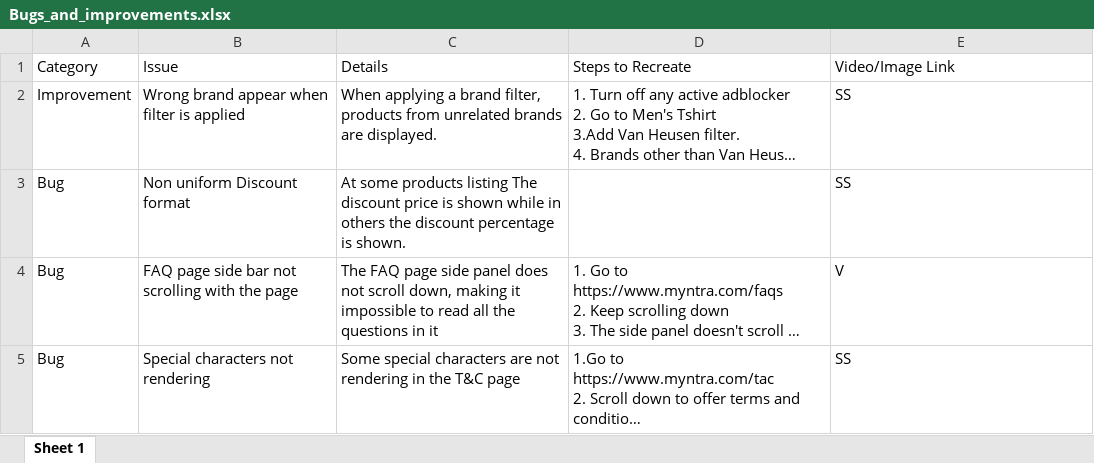
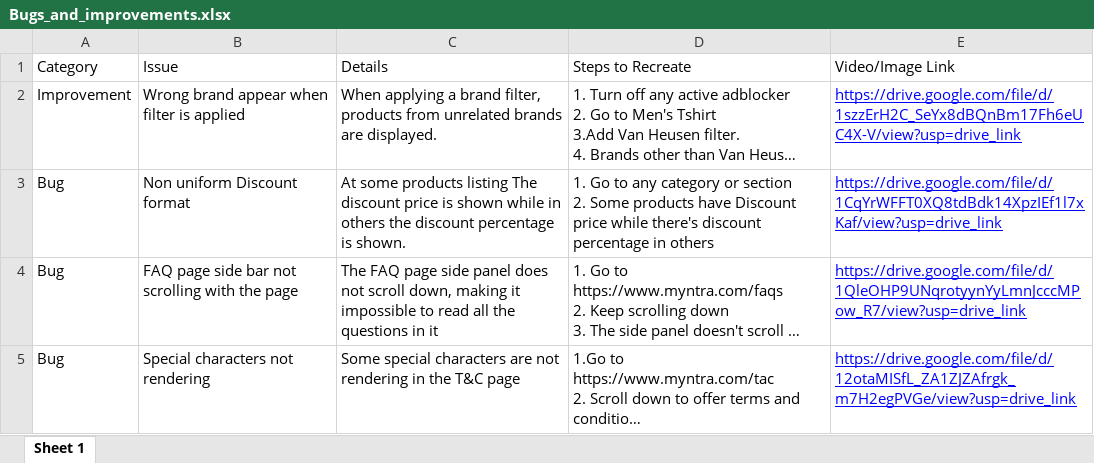
Before and after one commit to Yush0202/Myntra_Project_Final, an Excel workbook: Bugs_and_improvements.xlsx, sheet Sheet 1, drawn as a sheet; long unchanged cells end in …; values as stored, in another font and other column widths than the file's, no borders; ↵ is a line break in a cell; the diff names each change by its address in the sheet, - before the commit and + after, or states it on an @@ line.

Commit message:
bugs and improvement sheet added

```diff
--- a/Bugs_and_improvements.xlsx (sheet Sheet 1)
+++ b/Bugs_and_improvements.xlsx (sheet Sheet 1)
-E2 (Video/Image Link): SS
+E2 (Video/Image Link): https://drive.google.com/file/d/1szzErH2C_SeYx8dBQnBm17Fh6eUC4X-V/view?usp=drive_link
@@ E2:E5 underline: off → on, text colour: black → #0000FF @@
-D3 (Steps to Recreate): (empty)
+D3 (Steps to Recreate): 1. Go to any category or section ↵ 2. Some products have Discount price while there's discount percentage in others
-E3 (Video/Image Link): SS
+E3 (Video/Image Link): https://drive.google.com/file/d/1CqYrWFFT0XQ8tdBdk14XpzIEf1l7xKaf/view?usp=drive_link
-E4 (Video/Image Link): V
+E4 (Video/Image Link): https://drive.google.com/file/d/1QleOHP9UNqrotyynYyLmnJcccMPow_R7/view?usp=drive_link
-E5 (Video/Image Link): SS
+E5 (Video/Image Link): https://drive.google.com/file/d/12otaMISfL_ZA1ZJZAfrgk_m7H2egPVGe/view?usp=drive_link
```
